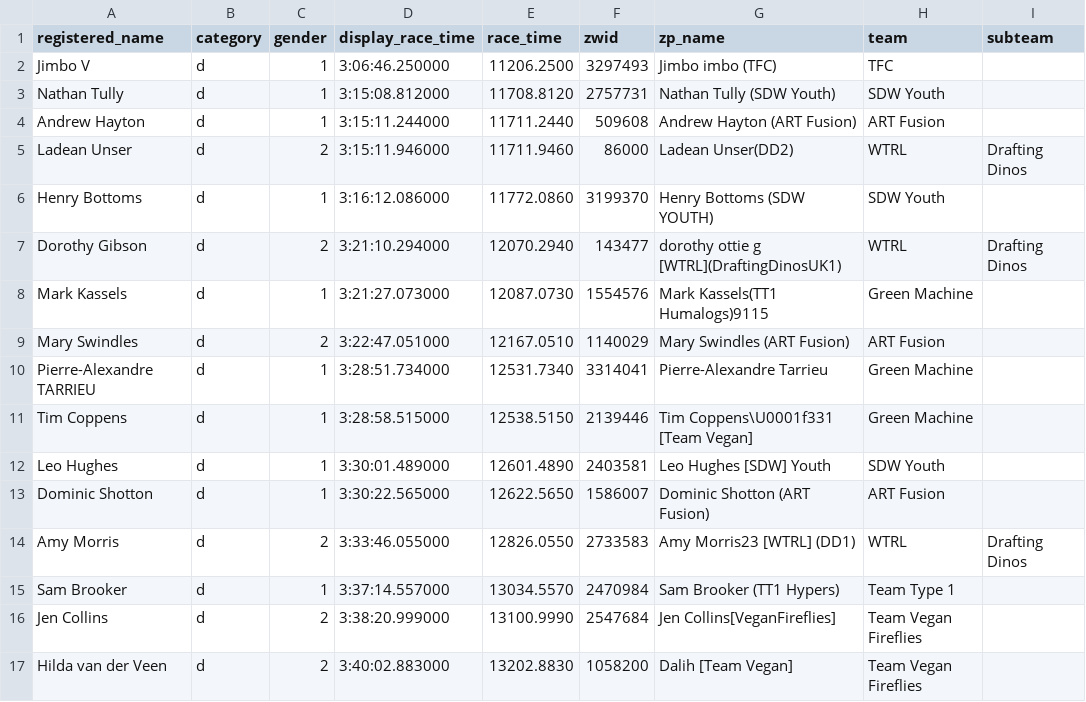
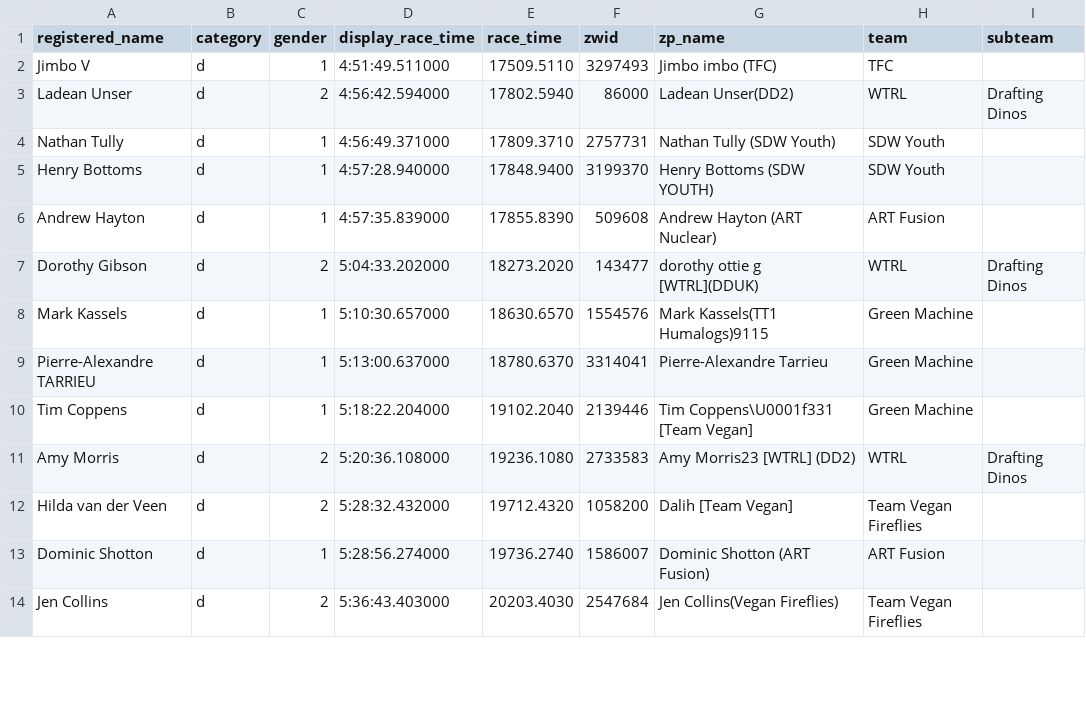
Before and after one commit to derekvmcintire/veganuary, a CSV file: results/gc/cat_d_a_results.csv, drawn as a sheet; only a part is shown; the diff covers the shown part only.

```diff
--- a/results/gc/cat_d_a_results.csv
+++ b/results/gc/cat_d_a_results.csv
@@ -1,17 +1,14 @@
 registered_name,category,gender,display_race_time,race_time,zwid,zp_name,team,subteam
-Jimbo V,d,1,3:06:46.250000,11206.2500,3297493,Jimbo imbo (TFC),TFC,
-Nathan Tully,d,1,3:15:08.812000,11708.8120,2757731,Nathan Tully (SDW Youth),SDW Youth,
-Andrew Hayton,d,1,3:15:11.244000,11711.2440,509608,Andrew Hayton (ART Fusion),ART Fusion,
-Ladean Unser,d,2,3:15:11.946000,11711.9460,86000,Ladean Unser(DD2),WTRL,Drafting Dinos
-Henry Bottoms,d,1,3:16:12.086000,11772.0860,3199370,Henry Bottoms (SDW YOUTH),SDW Youth,
-Dorothy Gibson,d,2,3:21:10.294000,12070.2940,143477,dorothy ottie g [WTRL](DraftingDinosUK1),WTRL,Drafting Dinos
-Mark Kassels,d,1,3:21:27.073000,12087.0730,1554576,Mark Kassels(TT1 Humalogs)9115,Green Machine,
-Mary Swindles,d,2,3:22:47.051000,12167.0510,1140029,Mary     Swindles (ART Fusion),ART Fusion,
-Pierre-Alexandre TARRIEU,d,1,3:28:51.734000,12531.7340,3314041,Pierre-Alexandre Tarrieu,Green Machine,
-Tim Coppens,d,1,3:28:58.515000,12538.5150,2139446,Tim Coppens\U0001f331 [Team Vegan],Green Machine,
-Leo Hughes,d,1,3:30:01.489000,12601.4890,2403581,Leo Hughes [SDW] Youth,SDW Youth,
-Dominic Shotton,d,1,3:30:22.565000,12622.5650,1586007,Dominic Shotton (ART Fusion),ART Fusion,
-Amy Morris,d,2,3:33:46.055000,12826.0550,2733583,Amy Morris23 [WTRL] (DD1),WTRL,Drafting Dinos
-Sam Brooker,d,1,3:37:14.557000,13034.5570,2470984,Sam Brooker (TT1 Hypers) ,Team Type 1,
-Jen Collins,d,2,3:38:20.999000,13100.9990,2547684,Jen Collins[VeganFireflies],Team Vegan Fireflies,
-Hilda van der Veen,d,2,3:40:02.883000,13202.8830,1058200,Dalih [Team Vegan],Team Vegan Fireflies,
+Jimbo V,d,1,4:51:49.511000,17509.5110,3297493,Jimbo imbo (TFC),TFC,
+Ladean Unser,d,2,4:56:42.594000,17802.5940,86000,Ladean Unser(DD2),WTRL,Drafting Dinos
+Nathan Tully,d,1,4:56:49.371000,17809.3710,2757731,Nathan Tully (SDW Youth),SDW Youth,
+Henry Bottoms,d,1,4:57:28.940000,17848.9400,3199370,Henry Bottoms (SDW YOUTH),SDW Youth,
+Andrew Hayton,d,1,4:57:35.839000,17855.8390,509608,Andrew Hayton (ART Nuclear),ART Fusion,
+Dorothy Gibson,d,2,5:04:33.202000,18273.2020,143477,dorothy ottie g [WTRL](DDUK),WTRL,Drafting Dinos
+Mark Kassels,d,1,5:10:30.657000,18630.6570,1554576,Mark Kassels(TT1 Humalogs)9115,Green Machine,
+Pierre-Alexandre TARRIEU,d,1,5:13:00.637000,18780.6370,3314041,Pierre-Alexandre Tarrieu,Green Machine,
+Tim Coppens,d,1,5:18:22.204000,19102.2040,2139446,Tim Coppens\U0001f331 [Team Vegan],Green Machine,
+Amy Morris,d,2,5:20:36.108000,19236.1080,2733583,Amy Morris23 [WTRL] (DD2),WTRL,Drafting Dinos
+Hilda van der Veen,d,2,5:28:32.432000,19712.4320,1058200,Dalih [Team Vegan],Team Vegan Fireflies,
+Dominic Shotton,d,1,5:28:56.274000,19736.2740,1586007,Dominic Shotton (ART Fusion),ART Fusion,
+Jen Collins,d,2,5:36:43.403000,20203.4030,2547684,Jen Collins(Vegan Fireflies),Team Vegan Fireflies,
```
Also changed, not shown: 2 removed rows and 7 edited cells elsewhere in this file, results/gc/cat_a_a_results.csv, results/gc/cat_c_w_results.csv, 36 other files.
